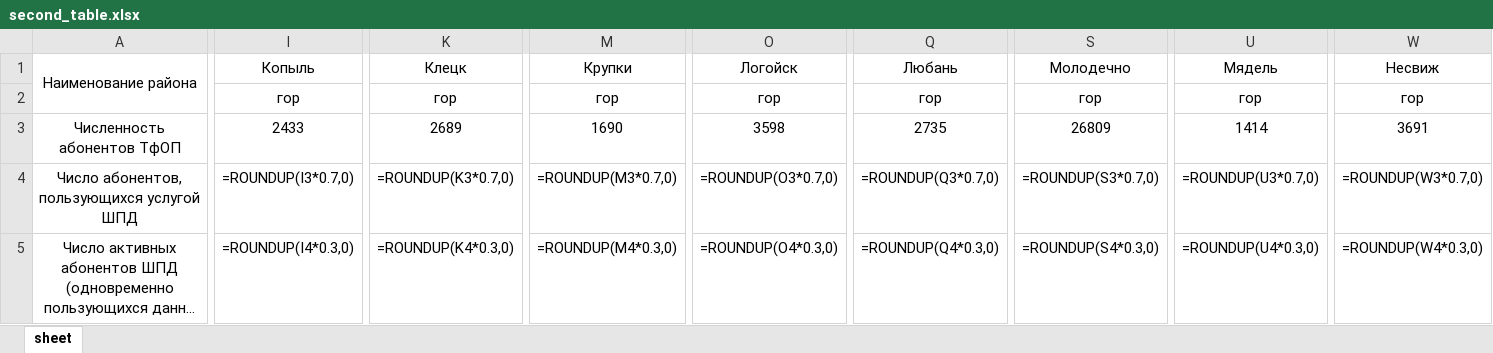
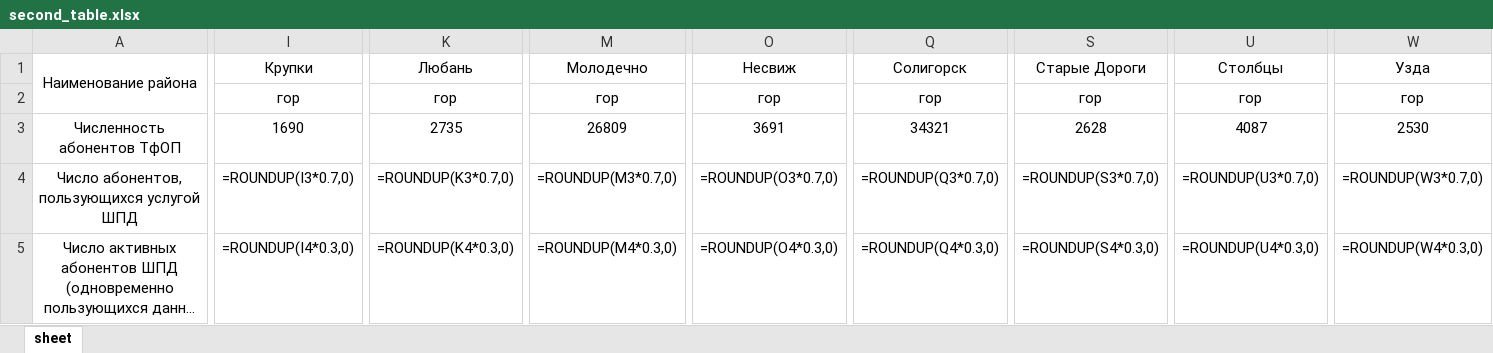
Before and after one commit to vlad-anisov/kursach_cts, an Excel workbook: second_table.xlsx, sheet sheet, drawn as a sheet; only a part is shown, gaps mark what is left out; long unchanged cells end in …; values as stored, in another font and other column widths than the file's, no borders; formulas without a stored value are shown as written; the diff covers the shown part only; the diff names each change by its address in the sheet, - before the commit and + after, or states it on an @@ line.

```diff
--- a/second_table.xlsx (sheet sheet)
+++ b/second_table.xlsx (sheet sheet)
-I1: Копыль
+I1: Крупки
-K1: Клецк
+K1: Любань
-M1: Крупки
+M1: Молодечно
-O1: Логойск
+O1: Несвиж
-Q1: Любань
+Q1: Солигорск
-S1: Молодечно
+S1: Старые Дороги
-U1: Мядель
+U1: Столбцы
-W1: Несвиж
+W1: Узда
-I3: 2433
+I3: 1690
-K3: 2689
+K3: 2735
-M3: 1690
+M3: 26809
-O3: 3598
+O3: 3691
-Q3: 2735
+Q3: 34321
-S3: 26809
+S3: 2628
-U3: 1414
+U3: 4087
-W3: 3691
+W3: 2530
```
Also changed, not shown: 11 edited cells elsewhere in this sheet, first_table.xlsx, 10 other files.
